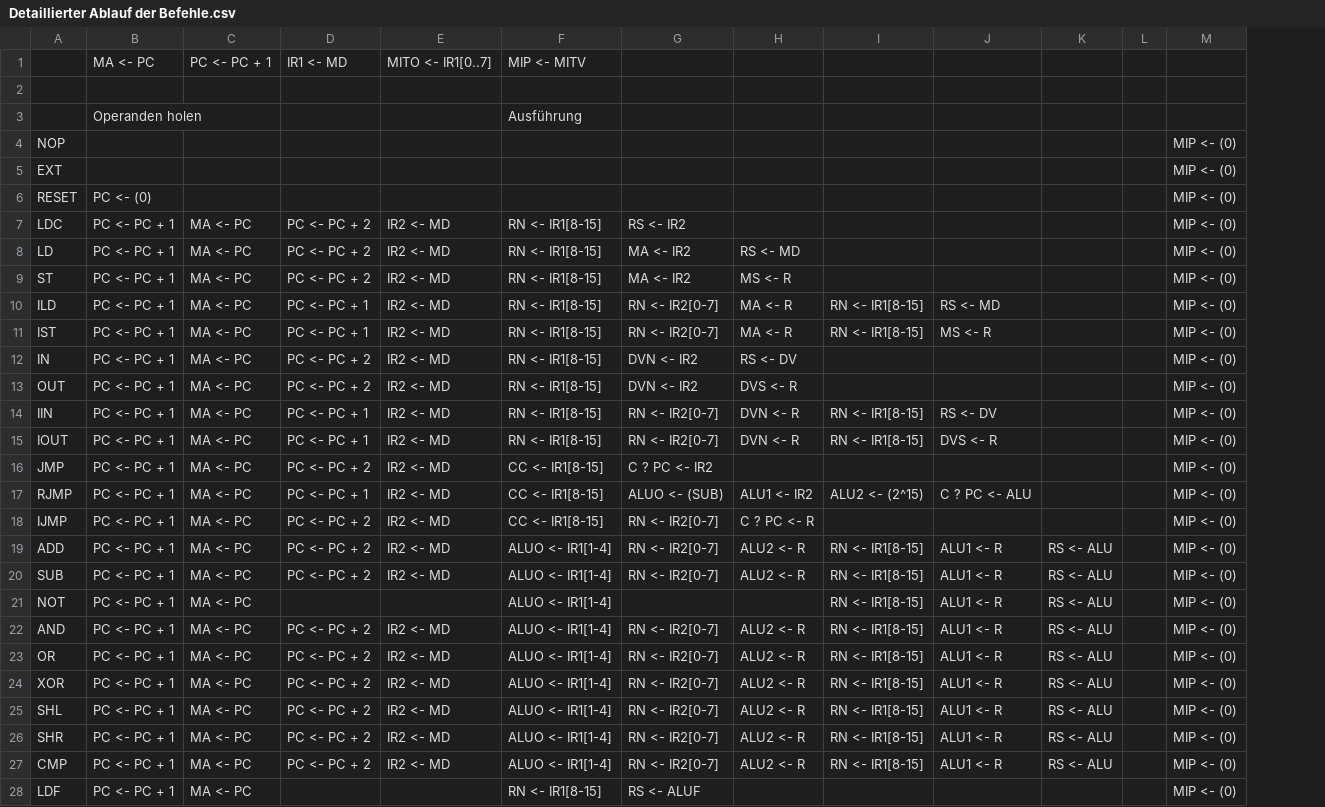
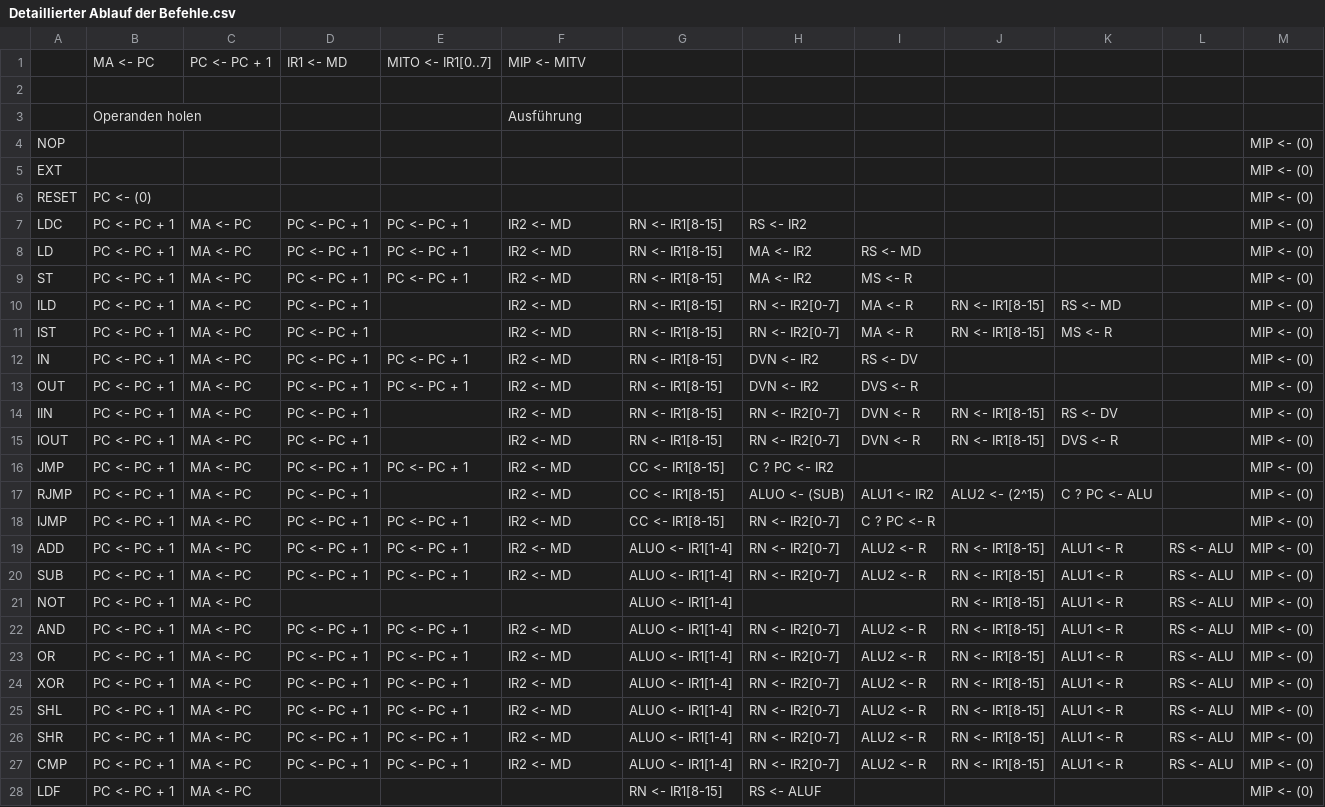
Before and after one commit to xaedes/Fantasmo-Reboot, a CSV file: Detaillierter Ablauf der Befehle.csv, drawn as a sheet; removed rows and columns are numbered as before the commit, all else as after; the diff names each change by its address in the sheet, - before the commit and + after, or states it on an @@ line.

Commit message:
Anzahl der unterschiedlichen RTL Befehle verringert

```diff
--- a/Detaillierter Ablauf der Befehle.csv
+++ b/Detaillierter Ablauf der Befehle.csv
+column E, row 1: MITO <- IR1[0..7]; rows 7-27: PC <- PC + 1 | PC <- PC + 1 | PC <- PC + 1 |  |  | PC <- PC + 1 | PC <- PC + 1 |  |  | PC <- PC + 1 |  | PC <- PC + 1 | PC <- PC + 1 | PC <- PC + 1 |  | PC <- PC + 1 | PC <- PC + 1 | PC <- PC + 1 | PC <- PC + 1 | PC <- PC + 1 | PC <- PC + 1
-column L, empty
-F1: MITO <- IR1[0..7]
+F1: MIP <- MITV
-G1: MIP <- MITV
+G1: (empty)
-row 3:  | Operanden holen |  |  |  | Ausführung
+row 3:  | Operanden holen |  |  |  | Ausführung
-D7:D9: PC <- PC + 2
+D7:D9: PC <- PC + 1
-D12:D13: PC <- PC + 2
+D12:D13: PC <- PC + 1
-D16: PC <- PC + 2
+D16: PC <- PC + 1
-D18:D20: PC <- PC + 2
+D18:D20: PC <- PC + 1
-D22:D27: PC <- PC + 2
+D22:D27: PC <- PC + 1
```
